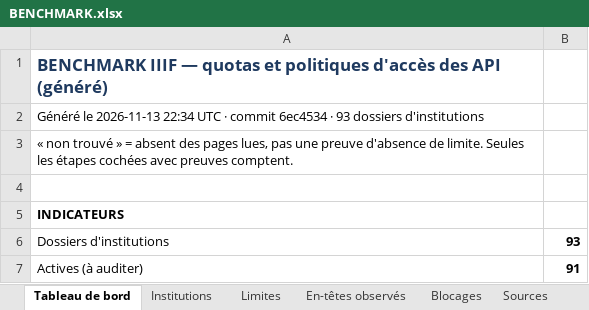
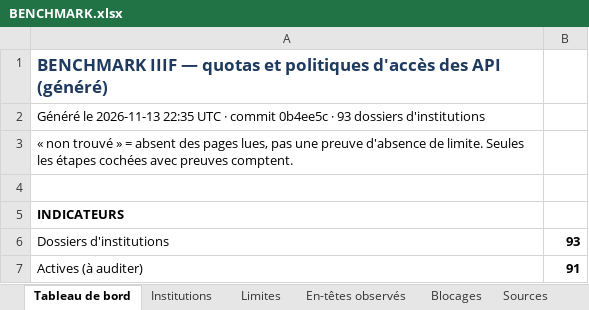
Before and after one commit to maribakulj/Veille-API-IIIF, an Excel workbook: BENCHMARK.xlsx, sheet Tableau de bord, drawn as a sheet; only a part is shown; values as stored, in another font and other column widths than the file's, no borders; charts and pictures not drawn; the diff names each change by its address in the sheet, - before the commit and + after, or states it on an @@ line.

```diff
--- a/BENCHMARK.xlsx (sheet Tableau de bord)
+++ b/BENCHMARK.xlsx (sheet Tableau de bord)
-A2: …le 2026-11-13 22:34 UTC · commit 6ec4534 · 93…
+A2: …le 2026-11-13 22:35 UTC · commit 0b4ee5c · 93…
```
Also changed, not shown: sheet Journal, 17 other files.
